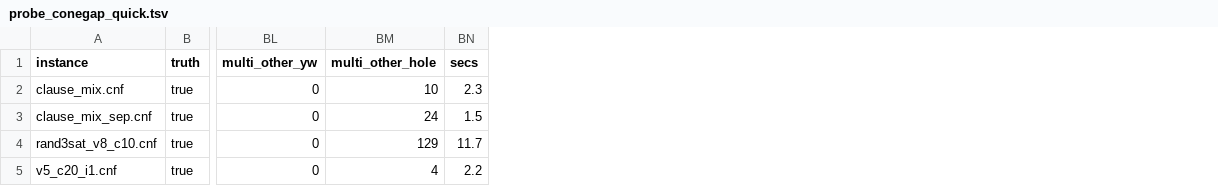
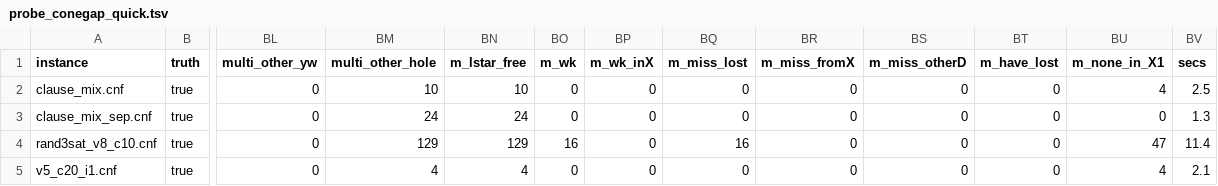
Before and after one commit to ricardombiot/3sat_lean4_verification_thanks_llms, a TSV file: julia/improves_bingo/test_3sat/output_probes/probe_conegap_quick.tsv, drawn as a sheet; only a part is shown, gaps mark what is left out; addresses are those after the commit; the diff names each change by its address in the sheet, - before the commit and + after, or states it on an @@ line.

```diff
--- a/julia/improves_bingo/test_3sat/output_probes/probe_conegap_quick.tsv
+++ b/julia/improves_bingo/test_3sat/output_probes/probe_conegap_quick.tsv
+column BN (m_lstar_free), rows 2-5: 10 | 24 | 129 | 4
+column BO (m_wk), rows 2-5: 0 | 0 | 16 | 0
+column BP (m_wk_inX), rows 2-5: all 0
+column BQ (m_miss_lost), rows 2-5: 0 | 0 | 16 | 0
+column BR (m_miss_fromX), rows 2-5: all 0
+column BS (m_miss_otherD), rows 2-5: all 0
+column BT (m_have_lost), rows 2-5: all 0
+column BU (m_none_in_X1), rows 2-5: 4 | 0 | 47 | 4
-BV2 (secs): 2.3
+BV2 (secs): 2.5
-BV3 (secs): 1.5
+BV3 (secs): 1.3
-BV4 (secs): 11.7
+BV4 (secs): 11.4
-BV5 (secs): 2.2
+BV5 (secs): 2.1
```
Also changed, not shown: 3 other files.
